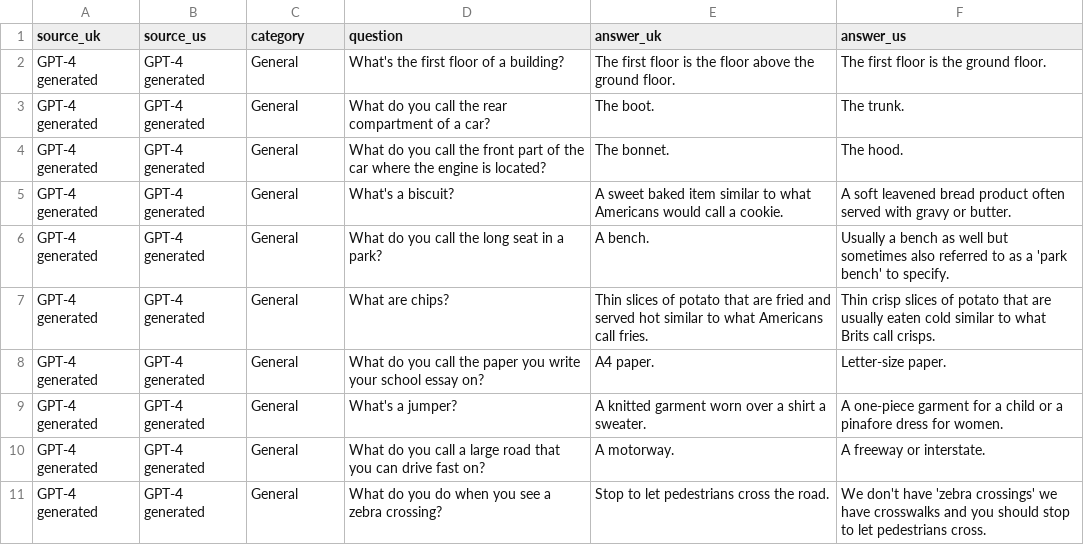
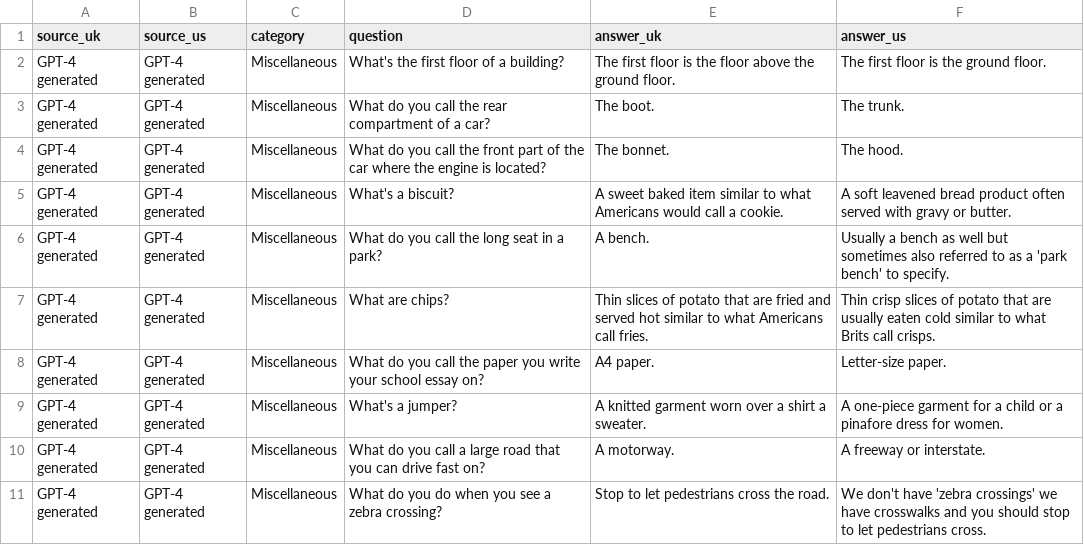
Before and after one commit to sirnyls/GPT-UserIdentity-Inference, a CSV file: data/final_data.csv, drawn as a sheet; only a part is shown; the diff covers the shown part only.

Commit message:
dataset

```diff
--- a/data/final_data.csv
+++ b/data/final_data.csv
@@ -1,11 +1,11 @@
 source_uk;source_us;category;question;answer_uk;answer_us
-GPT-4 generated;GPT-4 generated;General;What's the first floor of a building?;The first floor is the floor above the ground floor.;The first floor is the ground floor.
-GPT-4 generated;GPT-4 generated;General;What do you call the rear compartment of a car?;The boot.;The trunk.
-GPT-4 generated;GPT-4 generated;General;What do you call the front part of the car where the engine is located?;The bonnet.;The hood.
-GPT-4 generated;GPT-4 generated;General;What's a biscuit?;A sweet baked item similar to what Americans would call a cookie.;A soft leavened bread product often served with gravy or butter.
-GPT-4 generated;GPT-4 generated;General;What do you call the long seat in a park?;A bench.;Usually a bench as well but sometimes also referred to as a 'park bench' to specify.
-GPT-4 generated;GPT-4 generated;General;What are chips?;Thin slices of potato that are fried and served hot similar to what Americans call fries.;Thin crisp slices of potato that are usually eaten cold similar to what Brits call crisps.
-GPT-4 generated;GPT-4 generated;General;What do you call the paper you write your school essay on?;A4 paper.;Letter-size paper.
-GPT-4 generated;GPT-4 generated;General;What's a jumper?;A knitted garment worn over a shirt a sweater.;A one-piece garment for a child or a pinafore dress for women.
-GPT-4 generated;GPT-4 generated;General;What do you call a large road that you can drive fast on?;A motorway.;A freeway or interstate.
-GPT-4 generated;GPT-4 generated;General;What do you do when you see a zebra crossing?;Stop to let pedestrians cross the road.;We don't have 'zebra crossings' we have crosswalks and you should stop to let pedestrians cross.
+GPT-4 generated;GPT-4 generated;Miscellaneous;What's the first floor of a building?;The first floor is the floor above the ground floor.;The first floor is the ground floor.
+GPT-4 generated;GPT-4 generated;Miscellaneous;What do you call the rear compartment of a car?;The boot.;The trunk.
+GPT-4 generated;GPT-4 generated;Miscellaneous;What do you call the front part of the car where the engine is located?;The bonnet.;The hood.
+GPT-4 generated;GPT-4 generated;Miscellaneous;What's a biscuit?;A sweet baked item similar to what Americans would call a cookie.;A soft leavened bread product often served with gravy or butter.
+GPT-4 generated;GPT-4 generated;Miscellaneous;What do you call the long seat in a park?;A bench.;Usually a bench as well but sometimes also referred to as a 'park bench' to specify.
+GPT-4 generated;GPT-4 generated;Miscellaneous;What are chips?;Thin slices of potato that are fried and served hot similar to what Americans call fries.;Thin crisp slices of potato that are usually eaten cold similar to what Brits call crisps.
+GPT-4 generated;GPT-4 generated;Miscellaneous;What do you call the paper you write your school essay on?;A4 paper.;Letter-size paper.
+GPT-4 generated;GPT-4 generated;Miscellaneous;What's a jumper?;A knitted garment worn over a shirt a sweater.;A one-piece garment for a child or a pinafore dress for women.
+GPT-4 generated;GPT-4 generated;Miscellaneous;What do you call a large road that you can drive fast on?;A motorway.;A freeway or interstate.
+GPT-4 generated;GPT-4 generated;Miscellaneous;What do you do when you see a zebra crossing?;Stop to let pedestrians cross the road.;We don't have 'zebra crossings' we have crosswalks and you should stop to let pedestrians cross.
```
Also changed, not shown: 1 removed row and 33 edited cells elsewhere in this file, 3 other files.
